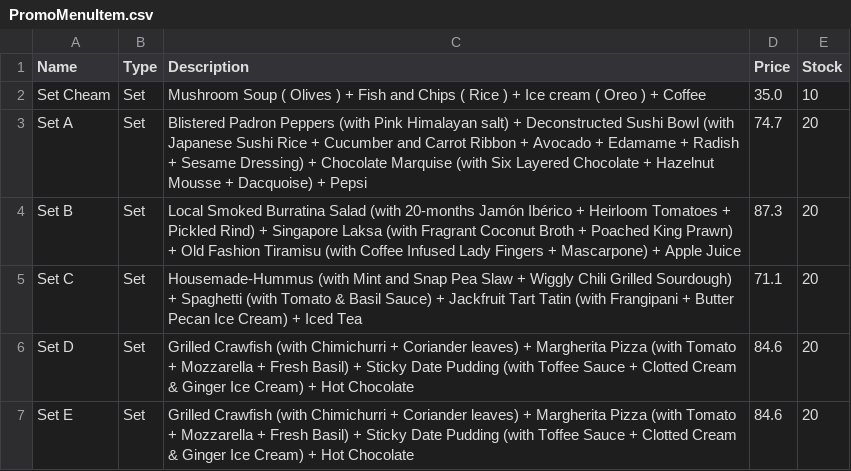
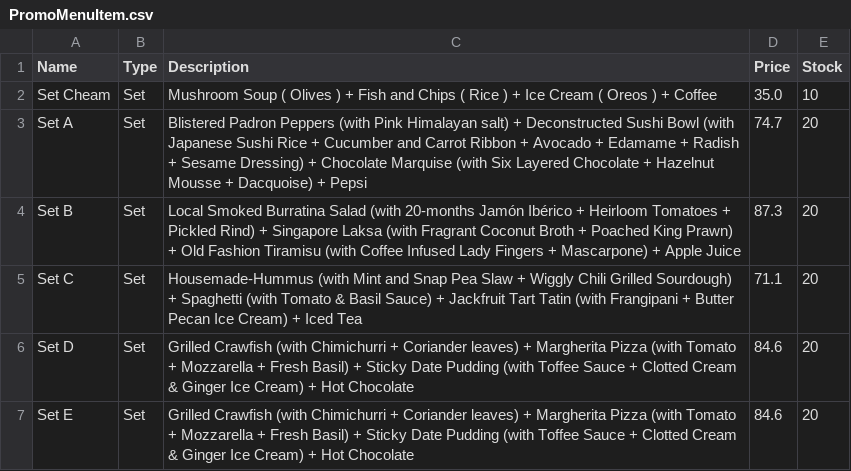
Before and after one commit to calebcheam/CZ2002-OOP-application, a CSV file: PromoMenuItem.csv, drawn as a sheet.

Commit message:
verify item type category

```diff
--- a/PromoMenuItem.csv
+++ b/PromoMenuItem.csv
@@ -1,3 +1,3 @@
 Name,Type,Description,Price,Stock
-Set Cheam,Set,Mushroom Soup ( Olives ) + Fish and Chips ( Rice ) + Ice cream ( Oreo ) + Coffee,35.0,10
+Set Cheam,Set,Mushroom Soup ( Olives ) + Fish and Chips ( Rice ) + Ice Cream ( Oreos ) + Coffee,35.0,10
 Set A,Set,Blistered Padron Peppers (with Pink Himalayan salt) + Deconstructed Sushi Bowl (with Japanese Sushi Rice + Cucumber and Carrot Ribbon + Avocado + Edamame + Radish + Sesame Dressing) + Chocolate Marquise (with Six Layered Chocolate + Hazelnut Mousse + Dacquoise) + Pepsi,74.7,20
```
Also changed, not shown: 8 other files.
